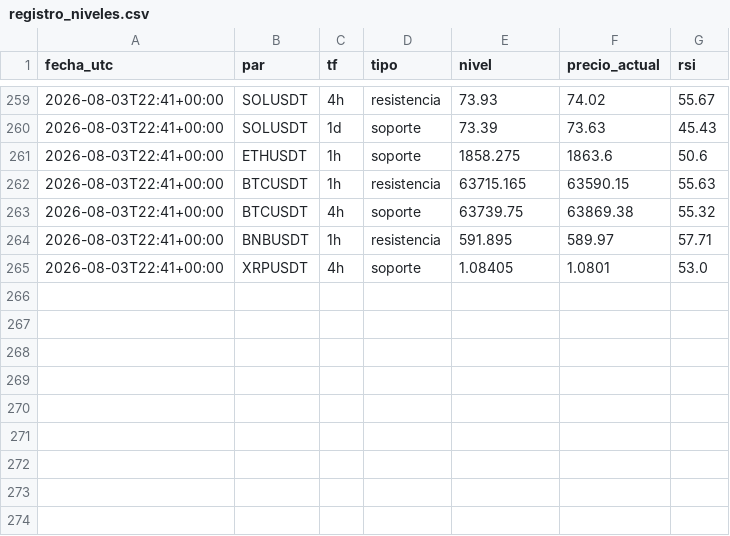
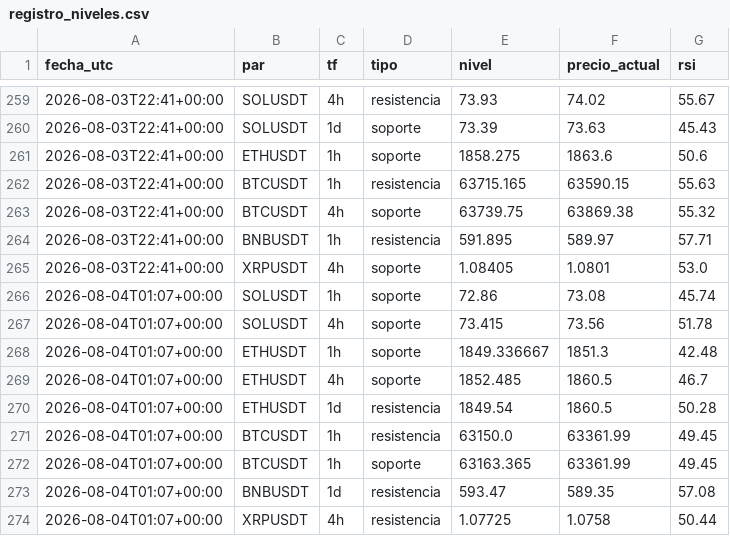
Before and after one commit to teoob/bot-senales, a CSV file: registro_niveles.csv, drawn as a sheet; only a part is shown, gaps mark what is left out.

Commit message:
registro y estado

```diff
--- a/registro_niveles.csv
+++ b/registro_niveles.csv
@@ -265 +265,10 @@ fecha_utc,par,tf,tipo,nivel,precio_actual,rsi
 2026-08-03T22:41+00:00,XRPUSDT,4h,soporte,1.08405,1.0801,53.0
+2026-08-04T01:07+00:00,SOLUSDT,1h,soporte,72.86,73.08,45.74
+2026-08-04T01:07+00:00,SOLUSDT,4h,soporte,73.415,73.56,51.78
+2026-08-04T01:07+00:00,ETHUSDT,1h,soporte,1849.336667,1851.3,42.48
+2026-08-04T01:07+00:00,ETHUSDT,4h,soporte,1852.485,1860.5,46.7
+2026-08-04T01:07+00:00,ETHUSDT,1d,resistencia,1849.54,1860.5,50.28
+2026-08-04T01:07+00:00,BTCUSDT,1h,resistencia,63150.0,63361.99,49.45
+2026-08-04T01:07+00:00,BTCUSDT,1h,soporte,63163.365,63361.99,49.45
+2026-08-04T01:07+00:00,BNBUSDT,1d,resistencia,593.47,589.35,57.08
+2026-08-04T01:07+00:00,XRPUSDT,4h,resistencia,1.07725,1.0758,50.44
```
Also changed, not shown: 1 other file.
